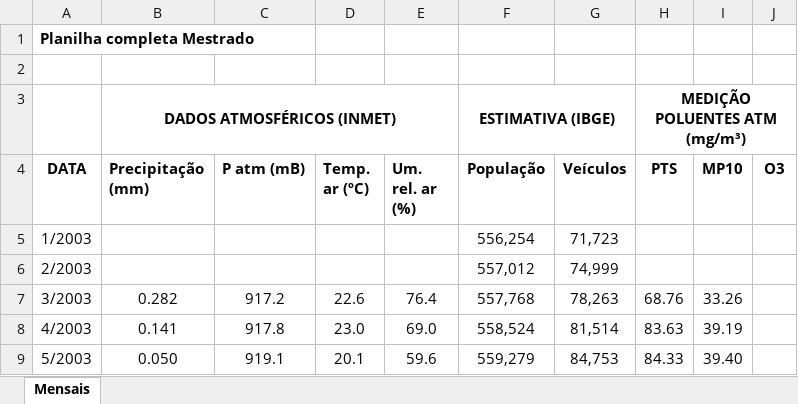
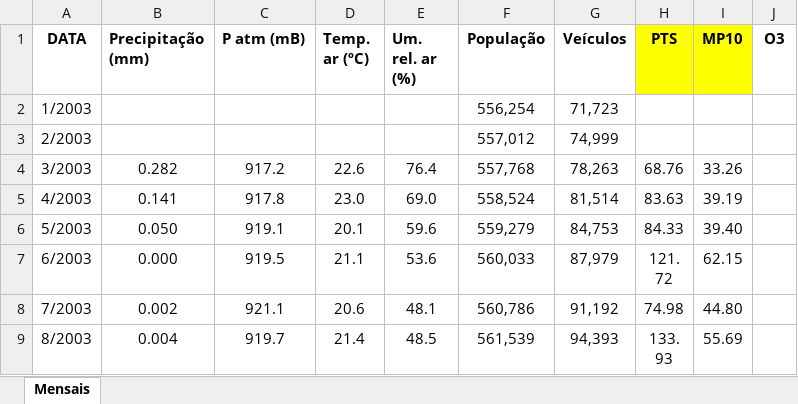
Before and after one commit to ucfilho/Vinicius_Air, an Excel workbook: Planilha completa mestrado.xlsx, sheet Mensais, drawn as a sheet; only a part is shown; the shorter side is filled out with more unchanged rows; values as stored, in another font and other column widths than the file's, no borders; conditional formats not drawn; removed rows and columns are numbered as before the commit, all else as after; the diff names each change by its address in the sheet, - before the commit and + after, or states it on an @@ line.

Commit message:
Add files via upload

```diff
--- a/Planilha completa mestrado.xlsx (sheet Mensais)
+++ b/Planilha completa mestrado.xlsx (sheet Mensais)
-row 1: Planilha completa Mestrado
-row 2: (empty)
-row 3:  | DADOS ATMOSFÉRICOS (INMET) |  |  |  | ESTIMATIVA (IBGE) |  | MEDIÇÃO POLUENTES ATM (mg/m³)
-H1:I1 fill: none
+H1:I1 fill: #FFFF00
```
